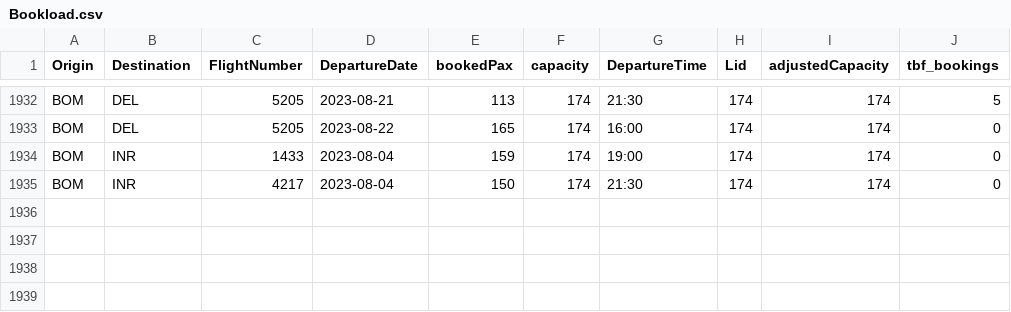
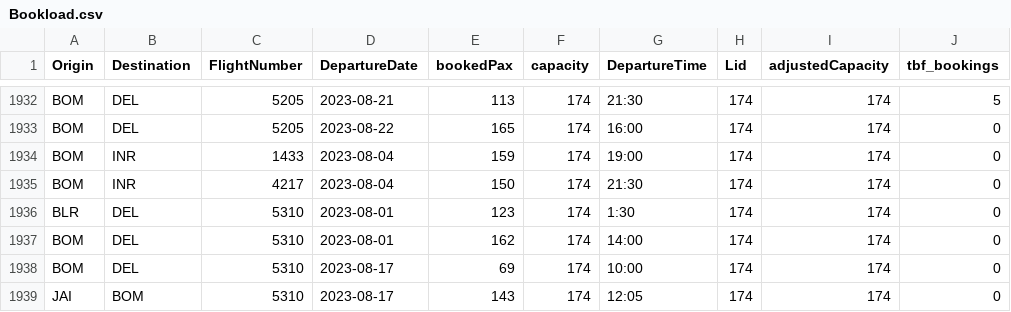
Before and after one commit to vivekbolla123/rm-allocation-serverless-funcs, a CSV file: QPDynamicAllocation/params/data/Bookload.csv, drawn as a sheet; only a part is shown, gaps mark what is left out.

```diff
--- a/QPDynamicAllocation/params/data/Bookload.csv
+++ b/QPDynamicAllocation/params/data/Bookload.csv
@@ -1935 +1935,5 @@ BOM,INR,1433,2023-08-04,159,174,19:00,174,174,0
 BOM,INR,4217,2023-08-04,150,174,21:30,174,174,0
+BLR,DEL,5310,2023-08-01,123,174,1:30,174,174,0
+BOM,DEL,5310,2023-08-01,162,174,14:00,174,174,0
+BOM,DEL,5310,2023-08-17,69,174,10:00,174,174,0
+JAI,BOM,5310,2023-08-17,143,174,12:05,174,174,0
```
Also changed, not shown: QPDynamicAllocation/output/summary.csv, QPDynamicAllocation/params/data/MarketList.csv, 17 other files.
